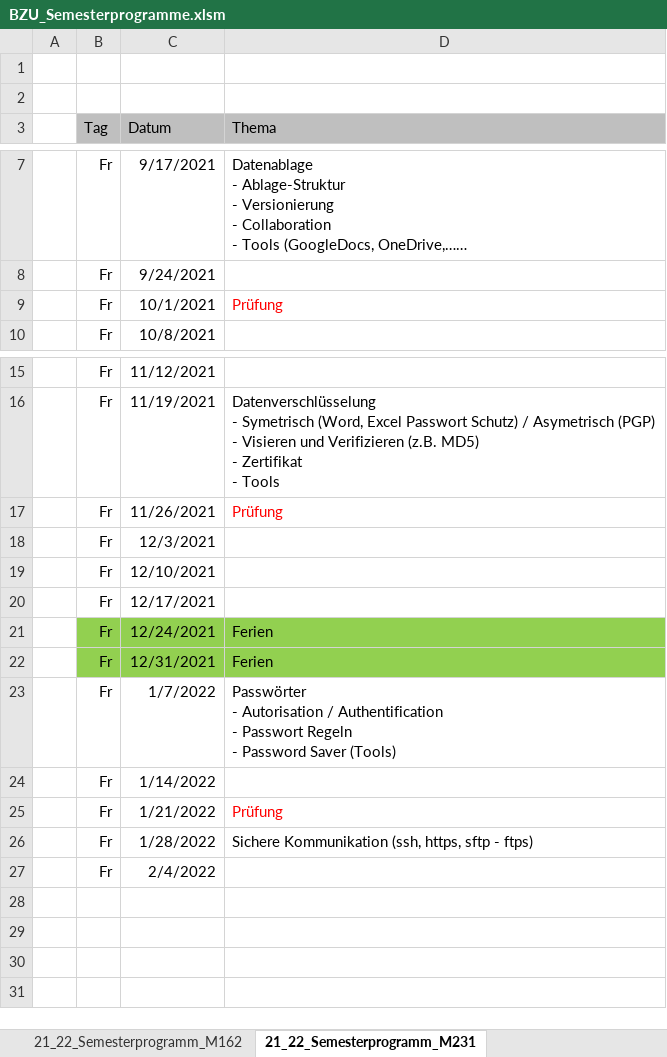
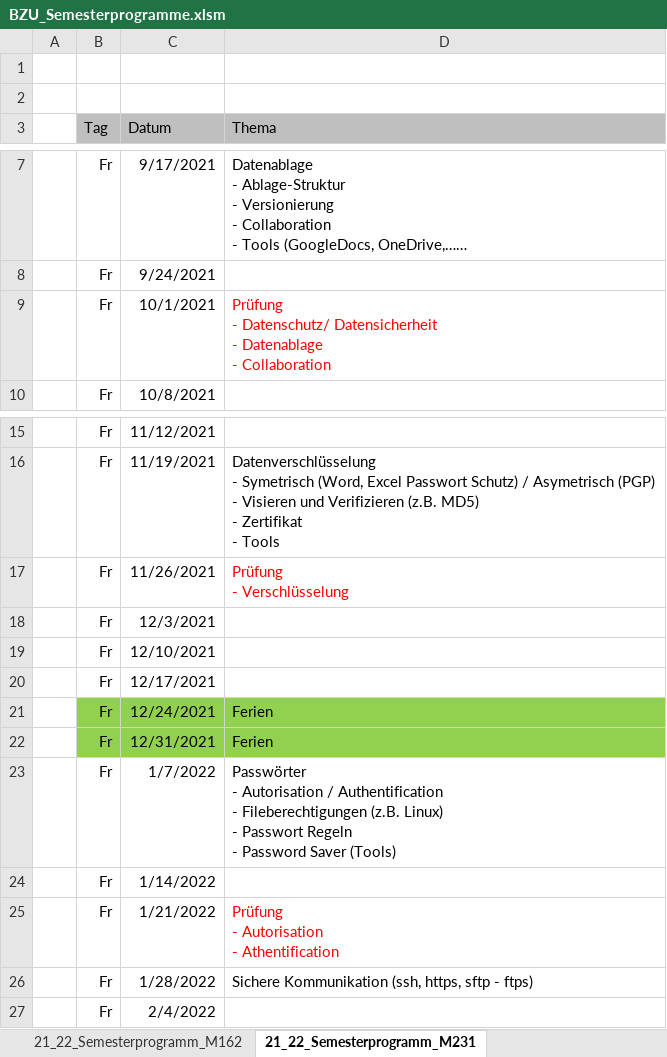
Before and after one commit to walter-rothlin/Source-Code, an Excel workbook: SchulungsUnterlagen/Semesterprogramme/BZU_Semesterprogramme.xlsm, sheet 21_22_Semesterprogramm_M231, drawn as a sheet; only a part is shown, gaps mark what is left out; long unchanged cells end in …; values as stored, in another font and other column widths than the file's, no borders; ↵ is a line break in a cell; the diff names each change by its address in the sheet, - before the commit and + after, or states it on an @@ line.

```diff
--- a/SchulungsUnterlagen/Semesterprogramme/BZU_Semesterprogramme.xlsm (sheet 21_22_Semesterprogramm_M231)
+++ b/SchulungsUnterlagen/Semesterprogramme/BZU_Semesterprogramme.xlsm (sheet 21_22_Semesterprogramm_M231)
-D9 (Thema): Prüfung
+D9 (Thema): Prüfung ↵ - Datenschutz/ Datensicherheit ↵ - Datenablage ↵ - Collaboration
-D17 (Thema): Prüfung
+D17 (Thema): Prüfung ↵ - Verschlüsselung
-D23 (Thema): …Authentification ↵ - Passwort Regeln…
+D23 (Thema): …Authentification ↵ - Fileberechtigungen (z.B. Linux) ↵ - Passwort Regeln…
-D25 (Thema): Prüfung
+D25 (Thema): Prüfung ↵ - Autorisation ↵ - Athentification
```
Also changed, not shown: sheet 21_22_Semesterprogramm_Mathe, sheet 21_22_Semesterprogramm_M162, 4 other files.
